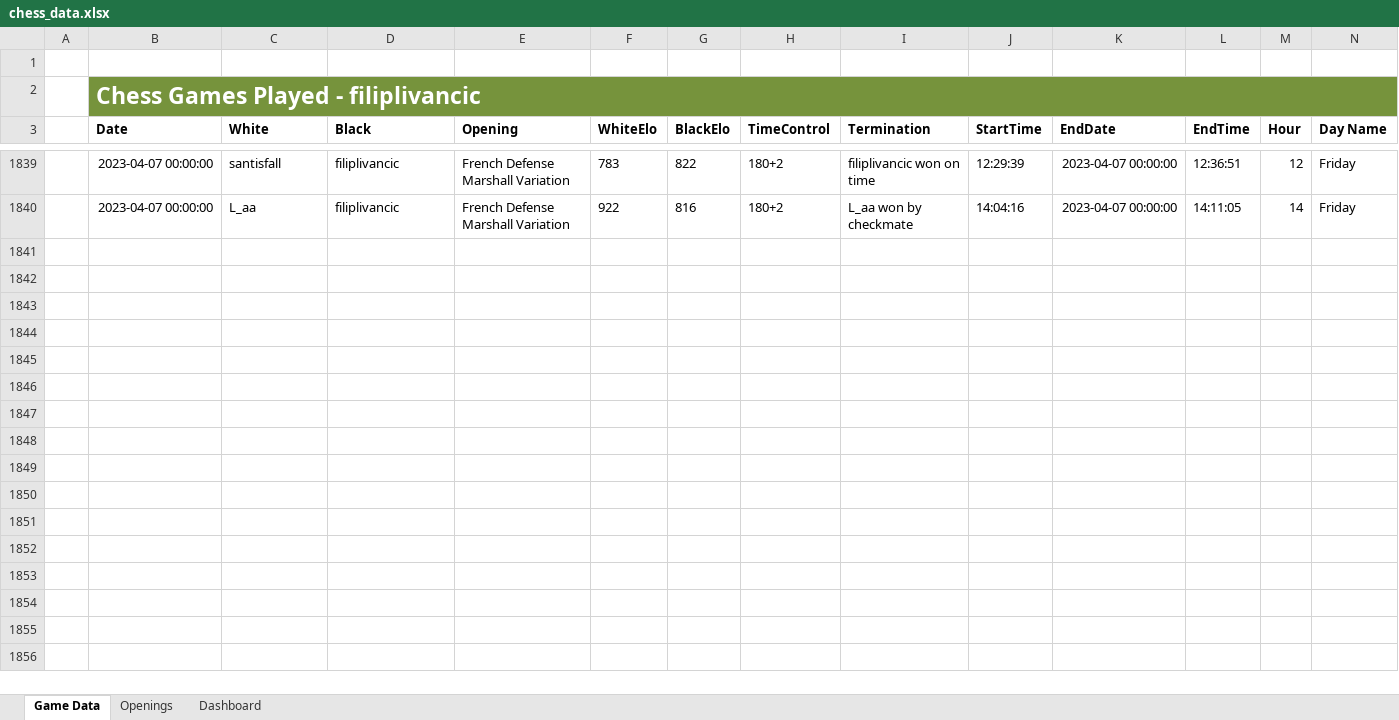
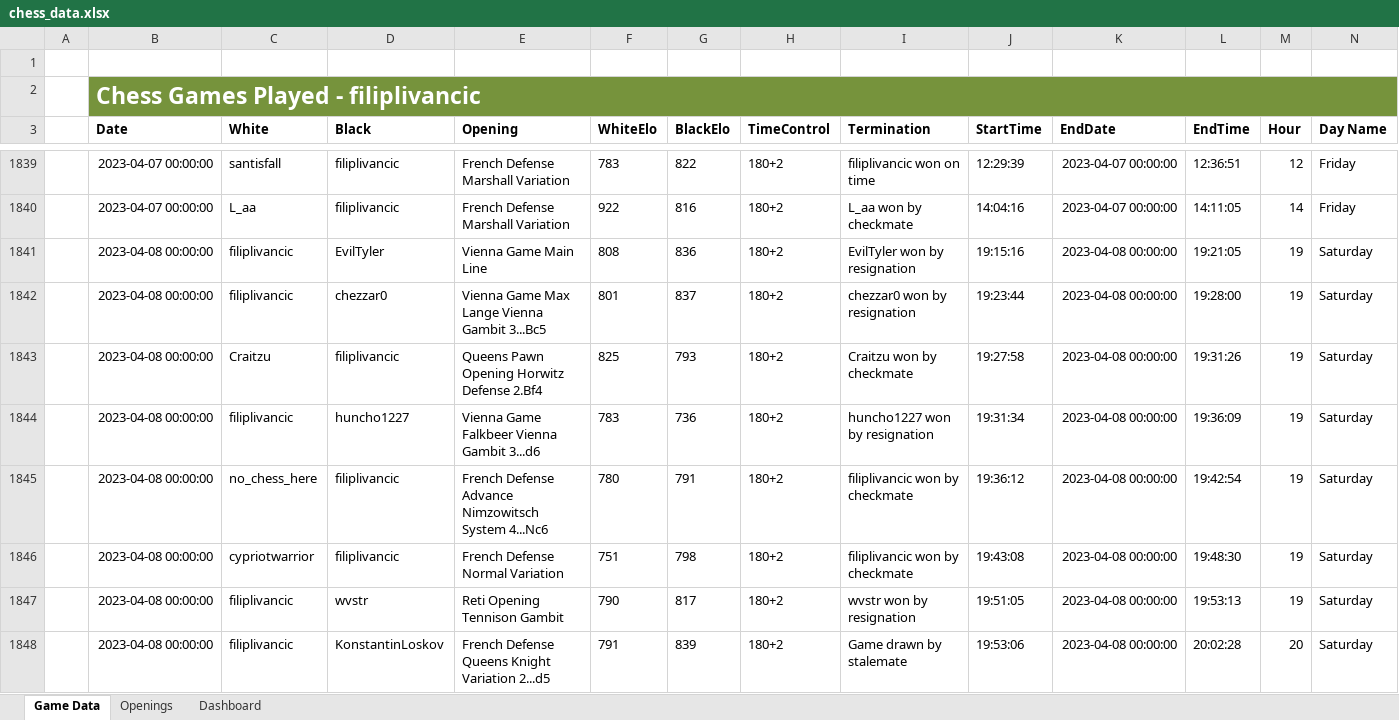
Before and after one commit to Filpill/chess_analysis, an Excel workbook: data/chess_data.xlsx, sheet Game Data, drawn as a sheet; only a part is shown, gaps mark what is left out; values as stored, in another font and other column widths than the file's, no borders; table styles not drawn; rows hold the shown columns only; the diff names each change by its address in the sheet, - before the commit and + after, or states it on an @@ line.

```diff
--- a/data/chess_data.xlsx (sheet Game Data)
+++ b/data/chess_data.xlsx (sheet Game Data)
+row 1841:  | 2023-04-08 00:00:00 | filiplivancic | EvilTyler | Vienna Game Main Line | 808 | 836 | 180+2 | EvilTyler won by resignation | 19:15:16 | 2023-04-08 00:00:00 | 19:21:05 | 19 | Saturday
+row 1842:  | 2023-04-08 00:00:00 | filiplivancic | chezzar0 | Vienna Game Max Lange Vienna Gambit 3...Bc5 | 801 | 837 | 180+2 | chezzar0 won by resignation | 19:23:44 | 2023-04-08 00:00:00 | 19:28:00 | 19 | Saturday
+row 1843:  | 2023-04-08 00:00:00 | Craitzu | filiplivancic | Queens Pawn Opening Horwitz Defense 2.Bf4 | 825 | 793 | 180+2 | Craitzu won by checkmate | 19:27:58 | 2023-04-08 00:00:00 | 19:31:26 | 19 | Saturday
+row 1844:  | 2023-04-08 00:00:00 | filiplivancic | huncho1227 | Vienna Game Falkbeer Vienna Gambit 3...d6 | 783 | 736 | 180+2 | huncho1227 won by resignation | 19:31:34 | 2023-04-08 00:00:00 | 19:36:09 | 19 | Saturday
+row 1845:  | 2023-04-08 00:00:00 | no_chess_here | filiplivancic | French Defense Advance Nimzowitsch System 4...Nc6 | 780 | 791 | 180+2 | filiplivancic won by checkmate | 19:36:12 | 2023-04-08 00:00:00 | 19:42:54 | 19 | Saturday
+row 1846:  | 2023-04-08 00:00:00 | cypriotwarrior | filiplivancic | French Defense Normal Variation | 751 | 798 | 180+2 | filiplivancic won by checkmate | 19:43:08 | 2023-04-08 00:00:00 | 19:48:30 | 19 | Saturday
+row 1847:  | 2023-04-08 00:00:00 | filiplivancic | wvstr | Reti Opening Tennison Gambit | 790 | 817 | 180+2 | wvstr won by resignation | 19:51:05 | 2023-04-08 00:00:00 | 19:53:13 | 19 | Saturday
+row 1848:  | 2023-04-08 00:00:00 | filiplivancic | KonstantinLoskov | French Defense Queens Knight Variation 2...d5 | 791 | 839 | 180+2 | Game drawn by stalemate | 19:53:06 | 2023-04-08 00:00:00 | 20:02:28 | 20 | Saturday
```
Also changed, not shown: sheet Openings, charts or pictures, 12 other files.
